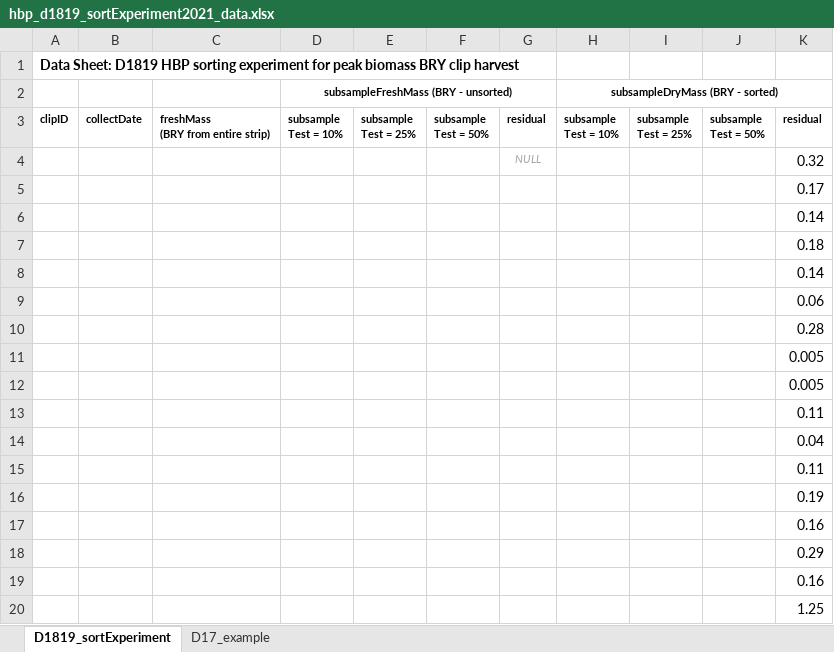
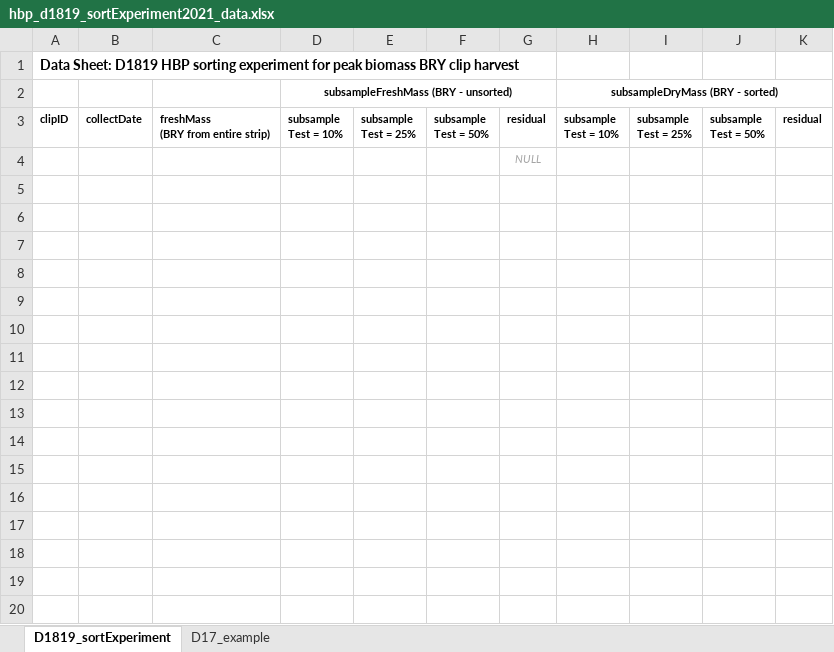
Before and after one commit to NEONScience/neon-plant-sampling, an Excel workbook: hbpSampling/subsampleSortExperiments/hbp_d1819_sortExperiment2021_data.xlsx, sheet D1819_sortExperiment, drawn as a sheet; values as stored, in another font and other column widths than the file's, no borders; the diff names each change by its address in the sheet, - before the commit and + after, or states it on an @@ line.

```diff
--- a/hbpSampling/subsampleSortExperiments/hbp_d1819_sortExperiment2021_data.xlsx (sheet D1819_sortExperiment)
+++ b/hbpSampling/subsampleSortExperiments/hbp_d1819_sortExperiment2021_data.xlsx (sheet D1819_sortExperiment)
-K4: 0.32
+K4: (empty)
-row 5:  |  |  |  |  |  |  |  |  |  | 0.17
-row 6:  |  |  |  |  |  |  |  |  |  | 0.14
-row 7:  |  |  |  |  |  |  |  |  |  | 0.18
-row 8:  |  |  |  |  |  |  |  |  |  | 0.14
-row 9:  |  |  |  |  |  |  |  |  |  | 0.06
-row 10:  |  |  |  |  |  |  |  |  |  | 0.28
-row 11:  |  |  |  |  |  |  |  |  |  | 0.005
-row 12:  |  |  |  |  |  |  |  |  |  | 0.005
-row 13:  |  |  |  |  |  |  |  |  |  | 0.11
-row 14:  |  |  |  |  |  |  |  |  |  | 0.04
-row 15:  |  |  |  |  |  |  |  |  |  | 0.11
-row 16:  |  |  |  |  |  |  |  |  |  | 0.19
-row 17:  |  |  |  |  |  |  |  |  |  | 0.16
-row 18:  |  |  |  |  |  |  |  |  |  | 0.29
-row 19:  |  |  |  |  |  |  |  |  |  | 0.16
-row 20:  |  |  |  |  |  |  |  |  |  | 1.25
```
Also changed, not shown: sheet D17_example, 2 other files.
